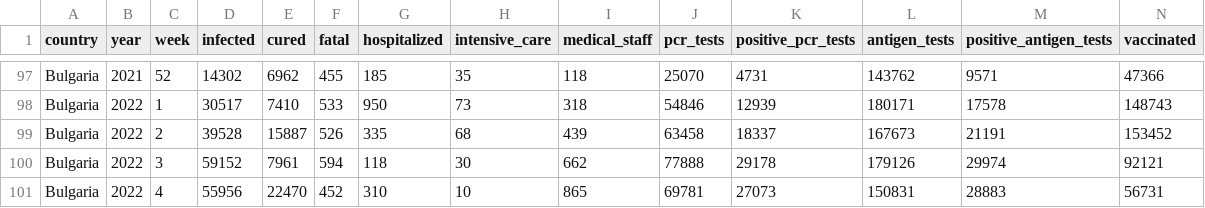
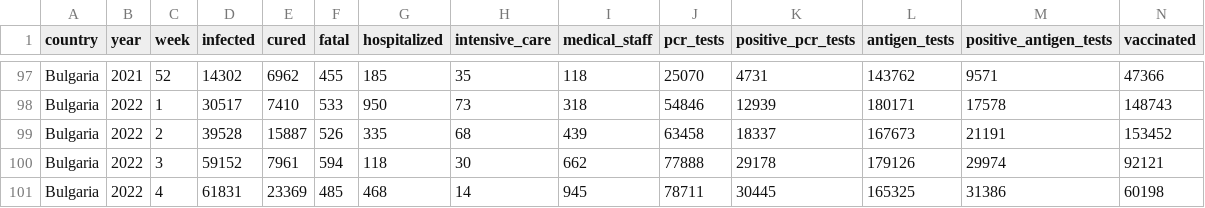
Before and after one commit to COVID-19-Bulgaria/covid-database, a CSV file: Bulgaria/WeekCasesDataset.csv, drawn as a sheet; only a part is shown, gaps mark what is left out; removed rows and columns are numbered as before the commit, all else as after; the diff names each change by its address in the sheet, - before the commit and + after, or states it on an @@ line.

```diff
--- a/Bulgaria/WeekCasesDataset.csv
+++ b/Bulgaria/WeekCasesDataset.csv
-row 101: Bulgaria | 2022 | 4 | 55956 | 22470 | 452 | 310 | 10 | 865 | 69781 | 27073 | 150831 | 28883 | 56731
+row 101: Bulgaria | 2022 | 4 | 61831 | 23369 | 485 | 468 | 14 | 945 | 78711 | 30445 | 165325 | 31386 | 60198
```
Also changed, not shown: Bulgaria/DatePositiveTestsDataset.csv, 3 other files.
